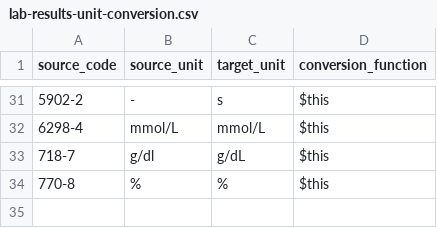
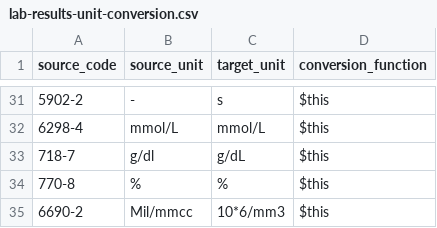
Before and after one commit to aiccelerate/data-integration-suite, a CSV file: mapping-contexts/pilot1-hsjd/lab-results-unit-conversion.csv, drawn as a sheet; only a part is shown, gaps mark what is left out.

```diff
--- a/mapping-contexts/pilot1-hsjd/lab-results-unit-conversion.csv
+++ b/mapping-contexts/pilot1-hsjd/lab-results-unit-conversion.csv
@@ -34 +34,2 @@ source_code,source_unit,target_unit,conversion_function
 770-8,"%","%","$this"
+6690-2,"Mil/mmcc","10*6/mm3","$this"
```
Also changed, not shown: mapping-contexts/pilot1-hsjd/complication-codes.csv, mapping-contexts/pilot1-hsjd/encounter-type-concept-map.csv, 23 other files.
